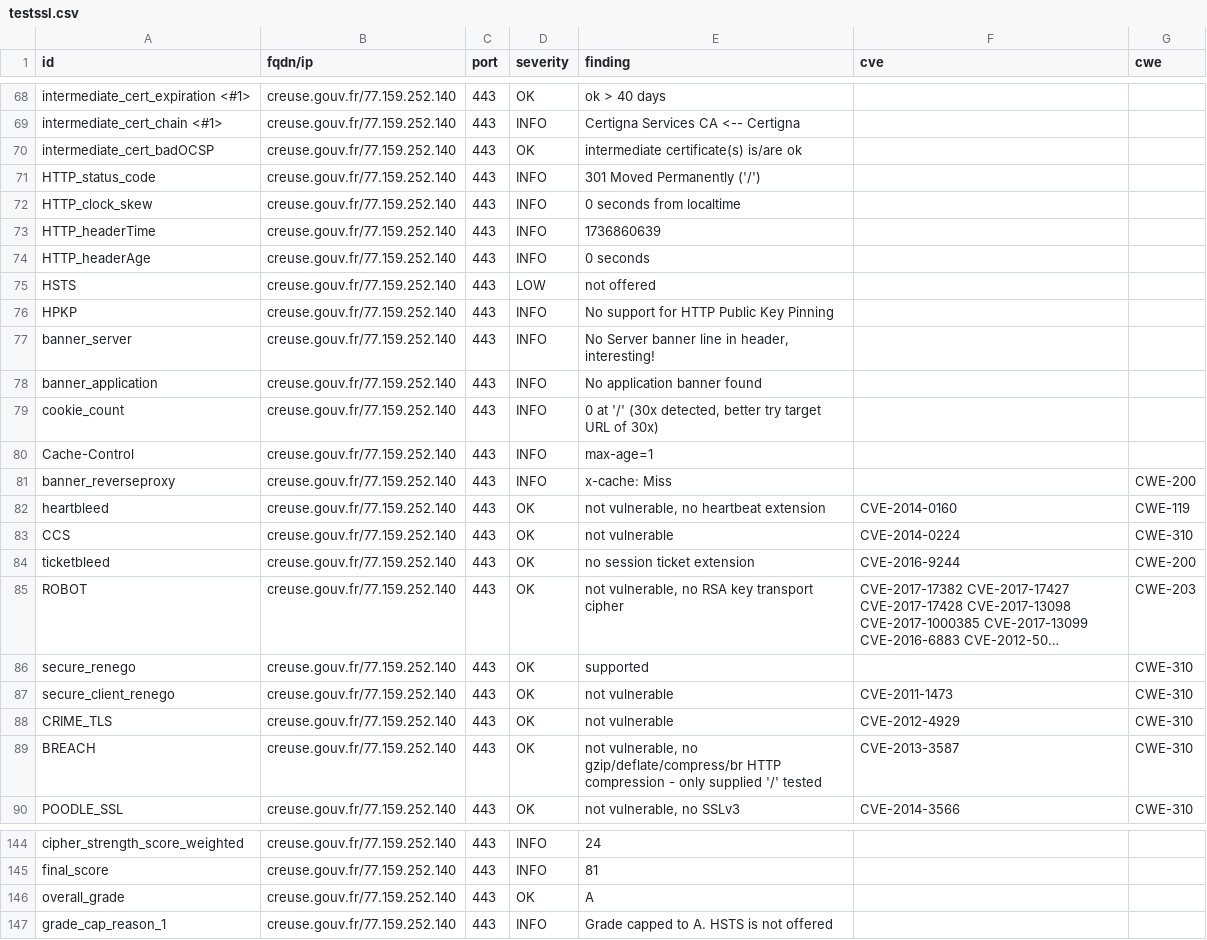
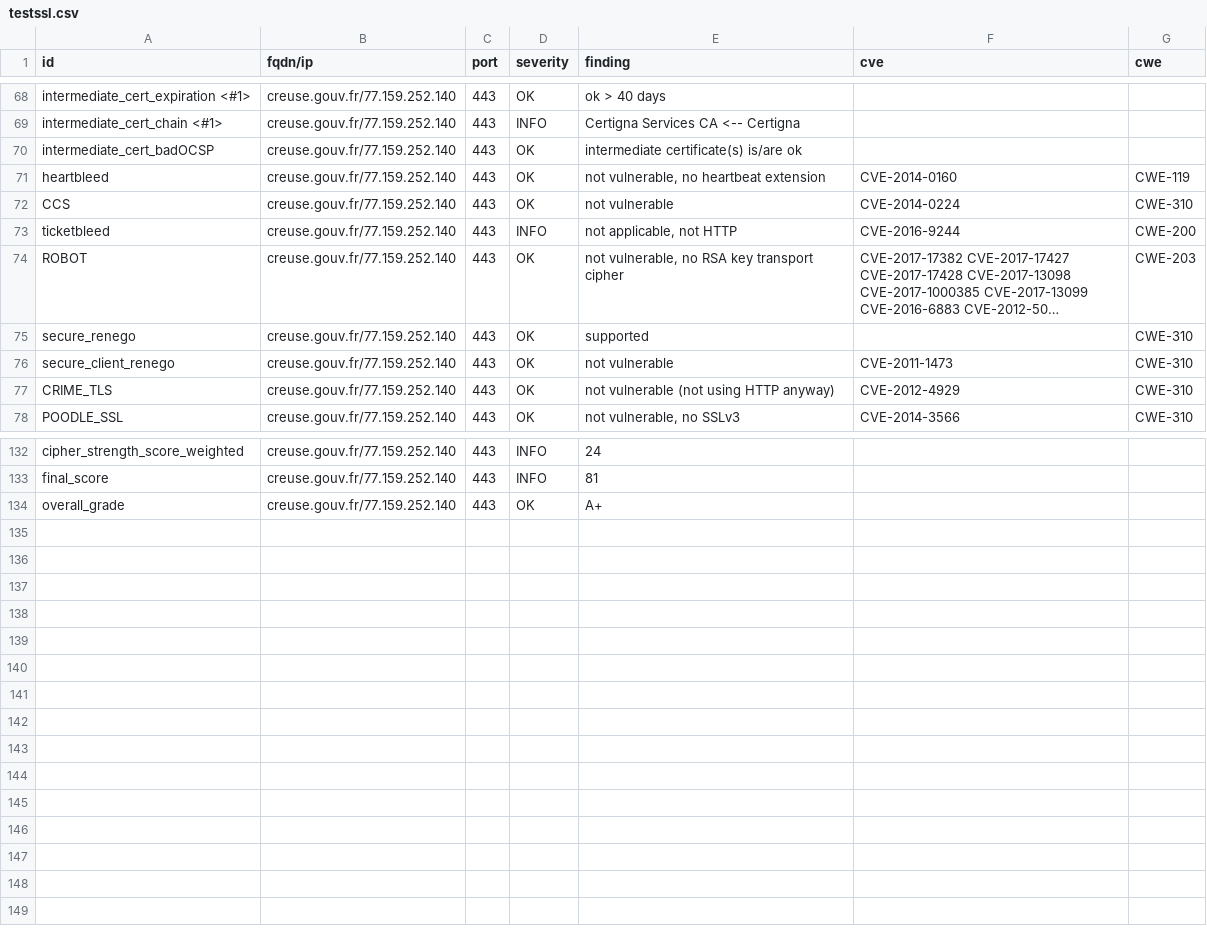
Before and after one commit to GKO-org/dashlordPrd3, a CSV file: results/aHR0cHM6Ly9jcmV1c2UuZ291di5mcg==/testssl.csv, drawn as a sheet; only a part is shown, gaps mark what is left out; long unchanged cells end in …; removed rows and columns are numbered as before the commit, all else as after; the diff covers the shown part only; the diff names each change by its address in the sheet, - before the commit and + after, or states it on an @@ line.

Commit message:
update: https://creuse.gouv.fr

```diff
--- a/results/aHR0cHM6Ly9jcmV1c2UuZ291di5mcg==/testssl.csv
+++ b/results/aHR0cHM6Ly9jcmV1c2UuZ291di5mcg==/testssl.csv
-row 71: HTTP_status_code | creuse.gouv.fr/77.159.252.140 | 443 | INFO | 301 Moved Permanently ('/')
-row 72: HTTP_clock_skew | creuse.gouv.fr/77.159.252.140 | 443 | INFO | 0 seconds from localtime
-row 73: HTTP_headerTime | creuse.gouv.fr/77.159.252.140 | 443 | INFO | 1736860639
-row 74: HTTP_headerAge | creuse.gouv.fr/77.159.252.140 | 443 | INFO | 0 seconds
-row 75: HSTS | creuse.gouv.fr/77.159.252.140 | 443 | LOW | not offered
-row 76: HPKP | creuse.gouv.fr/77.159.252.140 | 443 | INFO | No support for HTTP Public Key Pinning
-row 77: banner_server | creuse.gouv.fr/77.159.252.140 | 443 | INFO | No Server banner line in header, interesting!
-row 78: banner_application | creuse.gouv.fr/77.159.252.140 | 443 | INFO | No application banner found
-row 79: cookie_count | creuse.gouv.fr/77.159.252.140 | 443 | INFO | 0 at '/' (30x detected, better try target URL of 30x)
-row 80: Cache-Control | creuse.gouv.fr/77.159.252.140 | 443 | INFO | max-age=1
-row 81: banner_reverseproxy | creuse.gouv.fr/77.159.252.140 | 443 | INFO | x-cache: Miss |  | CWE-200
-D73 (severity): OK
+D73 (severity): INFO
-E73 (finding): no session ticket extension
+E73 (finding): not applicable, not HTTP
-E77 (finding): not vulnerable
+E77 (finding): not vulnerable (not using HTTP anyway)
-row 89: BREACH | creuse.gouv.fr/77.159.252.140 | 443 | OK | not vulnerable, no gzip/deflate/compress/br HTTP compression - only supplied '/' tested | CVE-2013-3587 | CWE-310
-E134 (finding): A
+E134 (finding): A+
-row 147: grade_cap_reason_1 | creuse.gouv.fr/77.159.252.140 | 443 | INFO | Grade capped to A. HSTS is not offered
```
Also changed, not shown: 4 edited cells elsewhere in this file, 10 other files.
